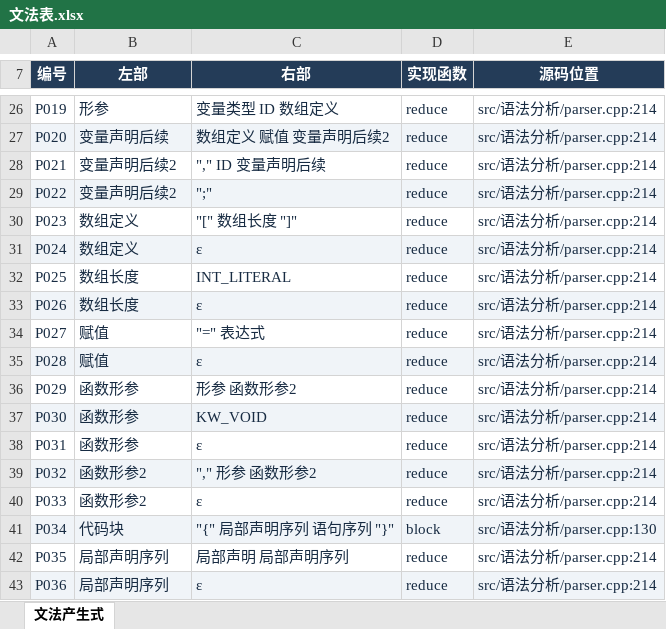
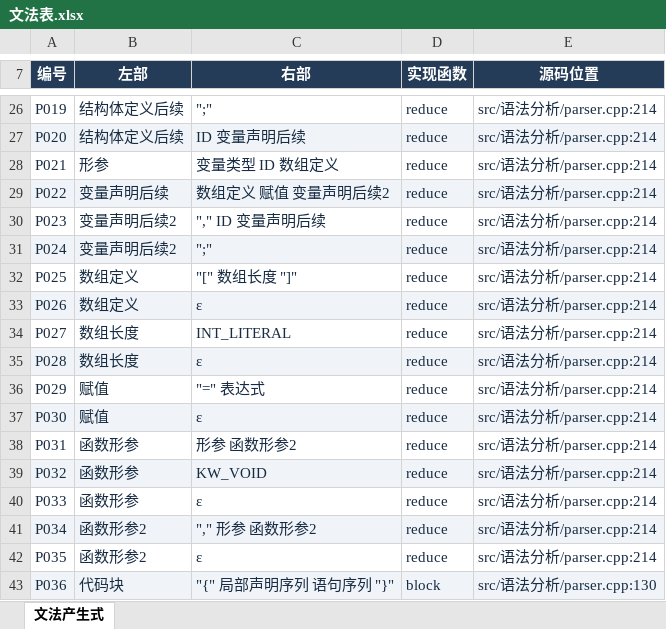
Before and after one commit to EternalLonging/AAACompilerDevelopment, an Excel workbook: 实验设计/语法分析/语法表格/文法表.xlsx, sheet 文法产生式, drawn as a sheet; only a part is shown, gaps mark what is left out; values as stored, in another font and other column widths than the file's, no borders; table styles not drawn; the diff covers the shown part only; the diff names each change by its address in the sheet, - before the commit and + after, or states it on an @@ line.

```diff
--- a/实验设计/语法分析/语法表格/文法表.xlsx (sheet 文法产生式)
+++ b/实验设计/语法分析/语法表格/文法表.xlsx (sheet 文法产生式)
-B26 (左部): 形参
+B26 (左部): 结构体定义后续
-C26 (右部): 变量类型 ID 数组定义
+C26 (右部): ";"
-B27 (左部): 变量声明后续
+B27 (左部): 结构体定义后续
-C27 (右部): 数组定义 赋值 变量声明后续2
+C27 (右部): ID 变量声明后续
-B28 (左部): 变量声明后续2
+B28 (左部): 形参
-C28 (右部): "," ID 变量声明后续
+C28 (右部): 变量类型 ID 数组定义
-B29 (左部): 变量声明后续2
+B29 (左部): 变量声明后续
-C29 (右部): ";"
+C29 (右部): 数组定义 赋值 变量声明后续2
-B30:B31 (左部): 数组定义
+B30:B31 (左部): 变量声明后续2
-C30 (右部): "[" 数组长度 "]"
+C30 (右部): "," ID 变量声明后续
-C31 (右部): ε
+C31 (右部): ";"
-B32:B33 (左部): 数组长度
+B32:B33 (左部): 数组定义
-C32 (右部): INT_LITERAL
+C32 (右部): "[" 数组长度 "]"
-B34:B35 (左部): 赋值
+B34:B35 (左部): 数组长度
-C34 (右部): "=" 表达式
+C34 (右部): INT_LITERAL
-B36:B37 (左部): 函数形参
+B36:B37 (左部): 赋值
-C36 (右部): 形参 函数形参2
+C36 (右部): "=" 表达式
-C37 (右部): KW_VOID
+C37 (右部): ε
-C38 (右部): ε
+C38 (右部): 形参 函数形参2
-B39:B40 (左部): 函数形参2
+B39:B40 (左部): 函数形参
-C39 (右部): "," 形参 函数形参2
+C39 (右部): KW_VOID
-B41 (左部): 代码块
+B41 (左部): 函数形参2
-C41 (右部): "{" 局部声明序列 语句序列 "}"
+C41 (右部): "," 形参 函数形参2
-D41 (实现函数): block
+D41 (实现函数): reduce
-E41 (源码位置): src/语法分析/parser.cpp:130
+E41 (源码位置): src/语法分析/parser.cpp:214
-B42 (左部): 局部声明序列
+B42 (左部): 函数形参2
-C42 (右部): 局部声明 局部声明序列
+C42 (右部): ε
-B43 (左部): 局部声明序列
+B43 (左部): 代码块
-C43 (右部): ε
+C43 (右部): "{" 局部声明序列 语句序列 "}"
-D43 (实现函数): reduce
+D43 (实现函数): block
-E43 (源码位置): src/语法分析/parser.cpp:214
+E43 (源码位置): src/语法分析/parser.cpp:130
```
Also changed, not shown: 2 added rows and 246 edited cells elsewhere in this sheet, 实验设计/符号表管理/符号表格/符号表管理表.xlsx, 实验设计/语义分析/语义表格/语义分析表.xlsx, 21 other files.
